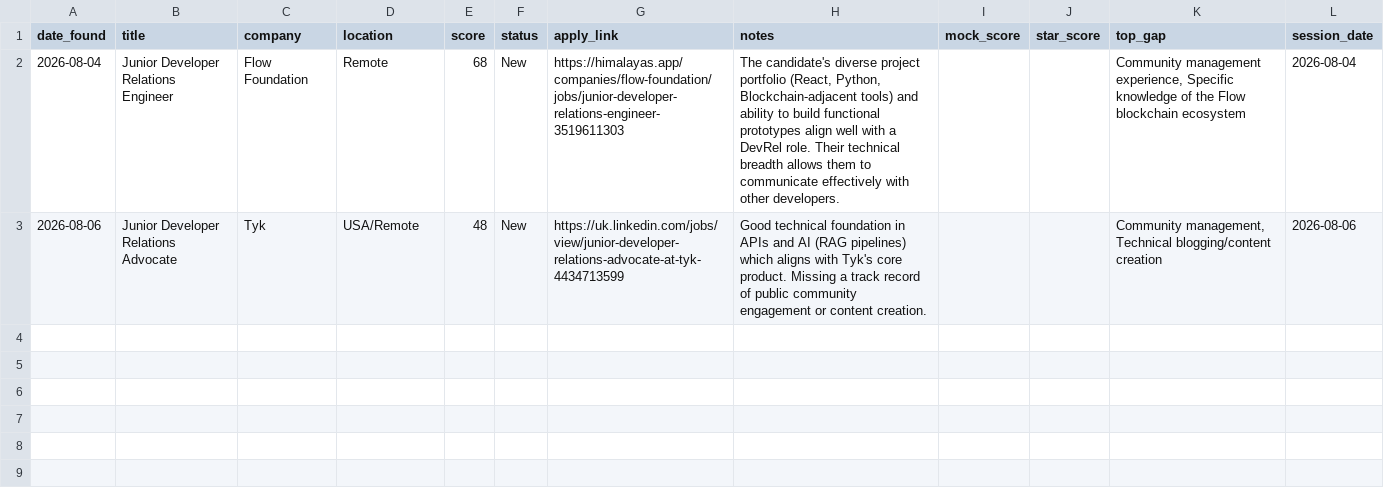
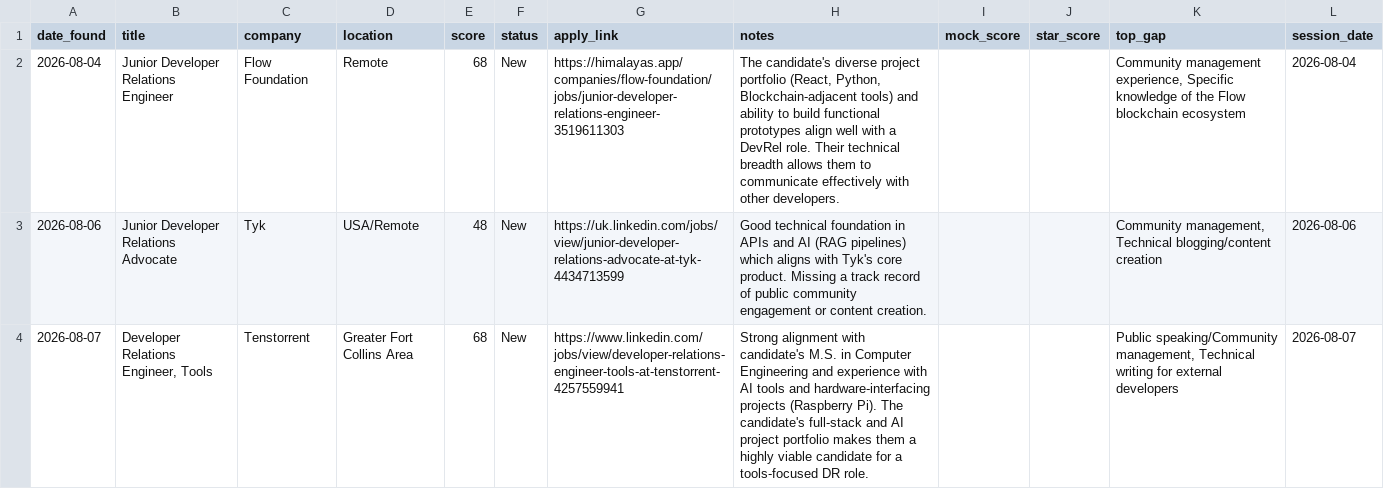
Before and after one commit to muraliikrishnant/EntryWay-AI, a CSV file: site/data/jobs_developer_relations.csv, drawn as a sheet; the diff names each change by its address in the sheet, - before the commit and + after, or states it on an @@ line.

```diff
--- a/site/data/jobs_developer_relations.csv
+++ b/site/data/jobs_developer_relations.csv
+row 4: 2026-08-07 | Developer Relations Engineer, Tools | Tenstorrent | Greater Fort Collins Area | 68 | New | https://www.linkedin.com/jobs/view/developer-relations-engineer-tools-at-tenstorrent-4257559941 | Strong alignment with candidate's M.S. in Computer Engineering and experience with AI tools and hardware-interfacing projects (Raspberry Pi). The candidate's full-stack and AI project portfolio makes them a highly viable candidate for a tools-focused DR role. |  |  | Public speaking/Community management, Technical writing for external developers | 2026-08-07
```
